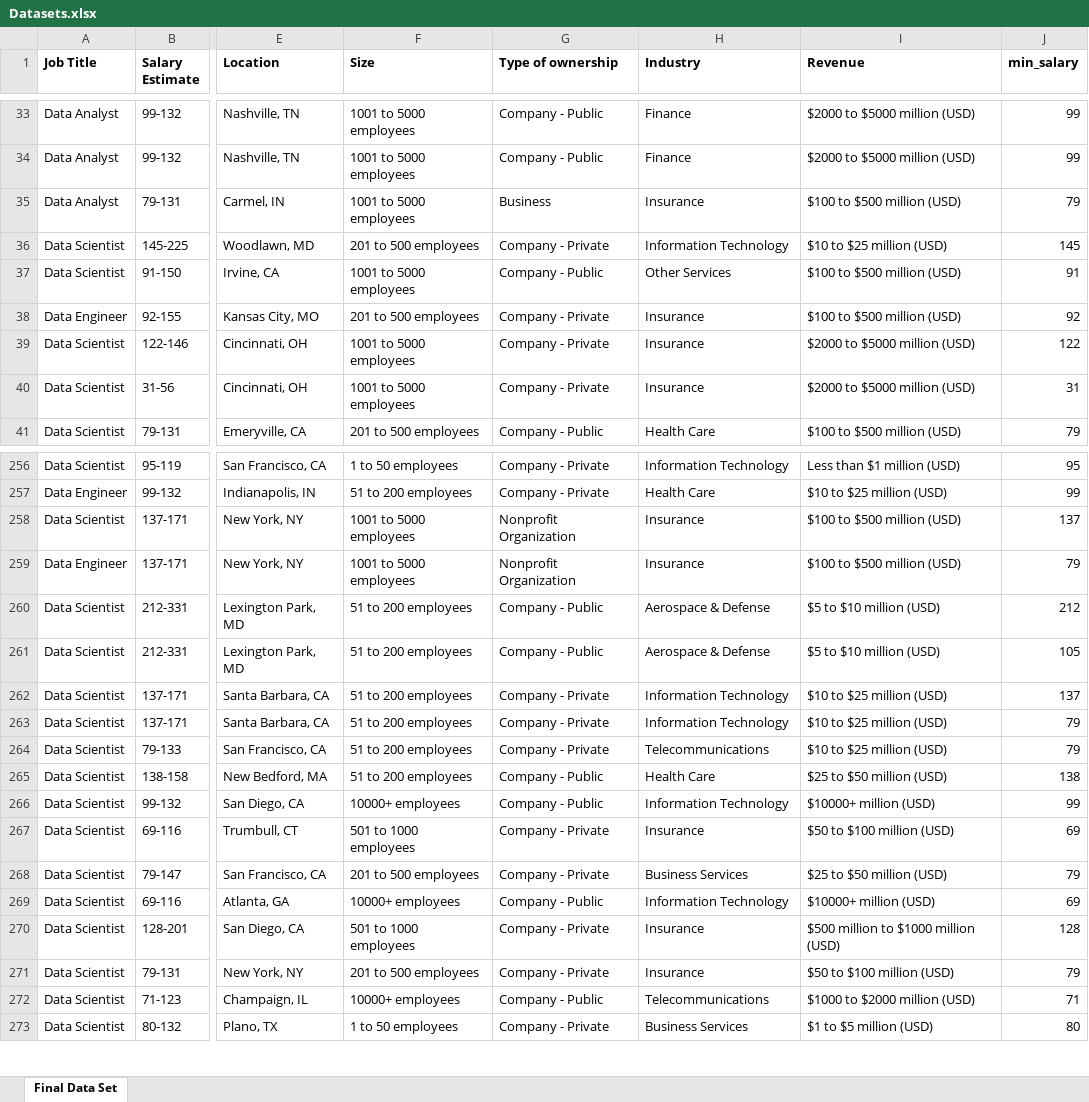
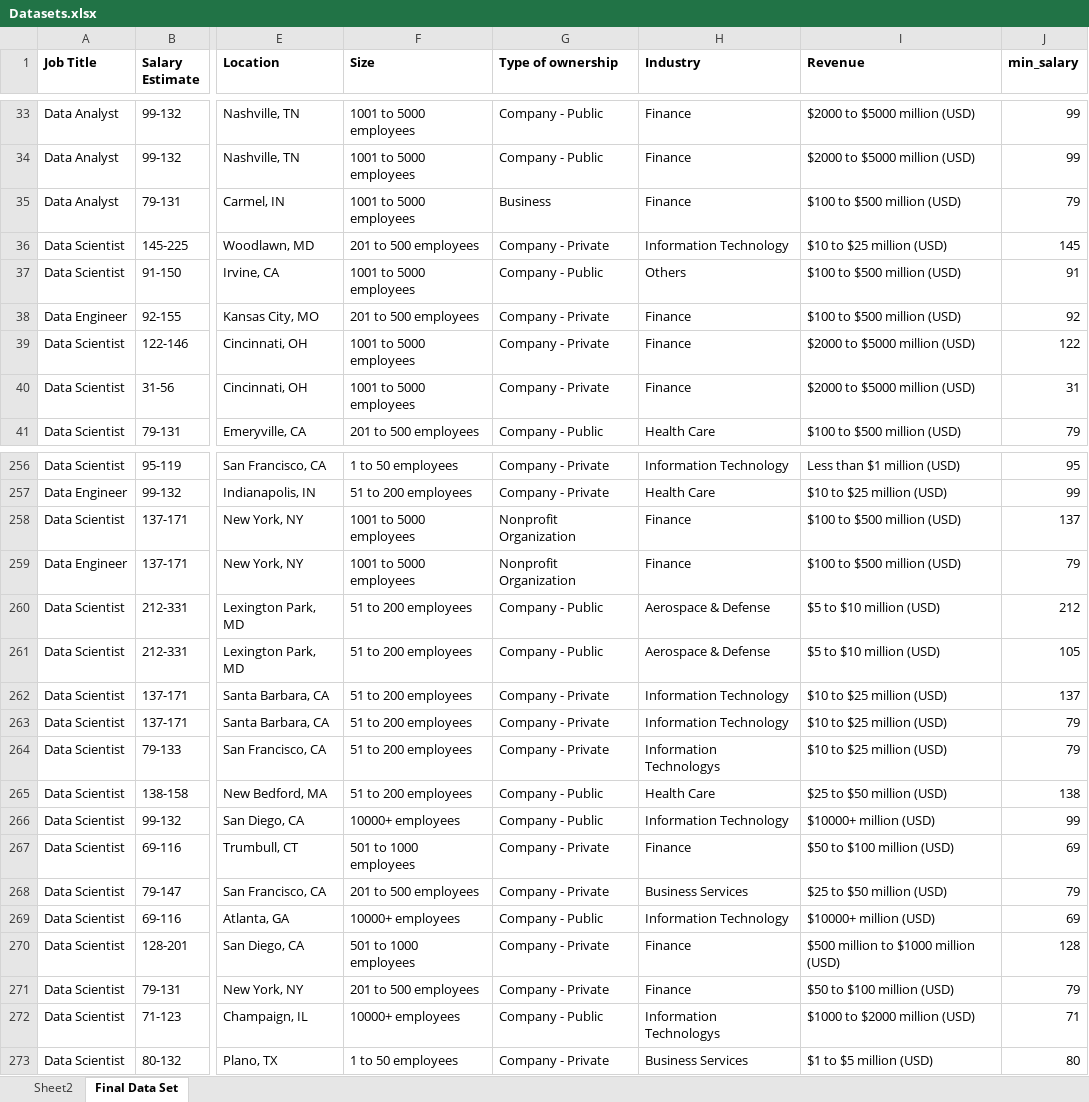
Before and after one commit to shivam-hadoop/DVAC, an Excel workbook: Datasets.xlsx, sheet Final Data Set, drawn as a sheet; only a part is shown, gaps mark what is left out; values as stored, in another font and other column widths than the file's, no borders; the diff covers the shown part only; the diff names each change by its address in the sheet, - before the commit and + after, or states it on an @@ line.

```diff
--- a/Datasets.xlsx (sheet Final Data Set)
+++ b/Datasets.xlsx (sheet Final Data Set)
+sheet tab: Sheet2
-H35 (Industry): Insurance
+H35 (Industry): Finance
-H37 (Industry): Other Services
+H37 (Industry): Others
-H38:H40 (Industry): Insurance
+H38:H40 (Industry): Finance
-H258:H259 (Industry): Insurance
+H258:H259 (Industry): Finance
-H264 (Industry): Telecommunications
+H264 (Industry): Information Technologys
-H267 (Industry): Insurance
+H267 (Industry): Finance
-H270:H271 (Industry): Insurance
+H270:H271 (Industry): Finance
-H272 (Industry): Telecommunications
+H272 (Industry): Information Technologys
```
Also changed, not shown: 111 edited cells elsewhere in this sheet, Cleaned_DS_Jobs.xlsx, 1 other file.
